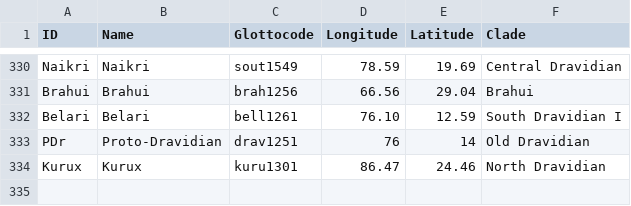
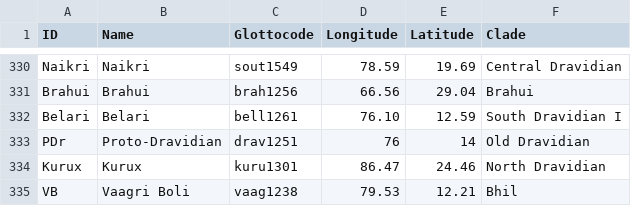
Before and after one commit to moli-mandala/data, a CSV file: cldf/languages.csv, drawn as a sheet; only a part is shown, gaps mark what is left out.

Commit message:
add Vaagri

```diff
--- a/cldf/languages.csv
+++ b/cldf/languages.csv
@@ -334 +334,2 @@ PDr,Proto-Dravidian,drav1251,76,14,Old Dravidian
 Kurux,Kurux,kuru1301,86.47,24.46,North Dravidian
+VB,Vaagri Boli,vaag1238,79.53,12.21,Bhil
```
Also changed, not shown: 6 other files.
